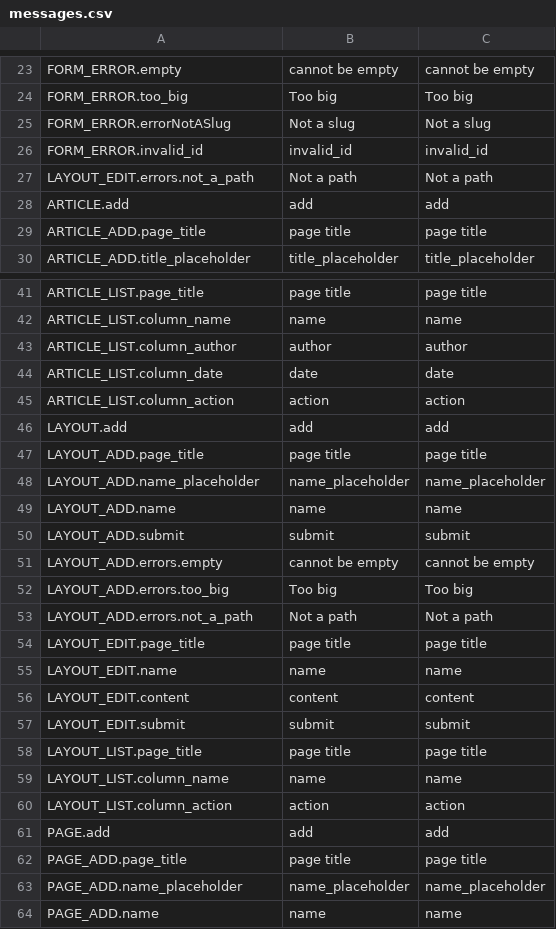
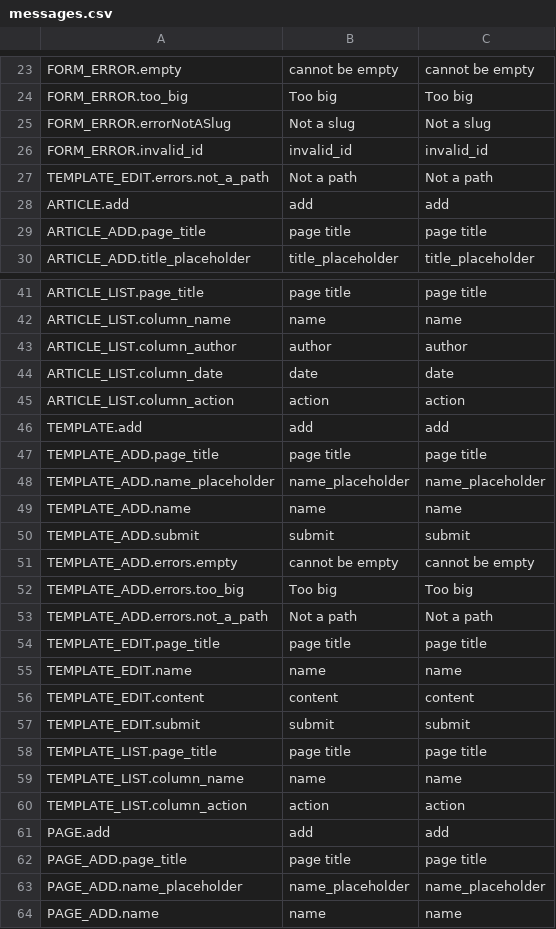
Before and after one commit to Canadadry/simple-press, a CSV file: admin/translation/messages.csv, drawn as a sheet; only a part is shown, gaps mark what is left out.

Commit message:
fix translation

```diff
--- a/admin/translation/messages.csv
+++ b/admin/translation/messages.csv
@@ -26,3 +26,3 @@ FORM_ERROR.errorNotASlug,Not a slug,Not a slug
 FORM_ERROR.invalid_id,invalid_id,invalid_id
-LAYOUT_EDIT.errors.not_a_path,Not a path,Not a path
+TEMPLATE_EDIT.errors.not_a_path,Not a path,Not a path
 ARTICLE.add,add,add
@@ -45,17 +45,17 @@ ARTICLE_LIST.column_date,date,date
 ARTICLE_LIST.column_action,action,action
-LAYOUT.add,add,add
-LAYOUT_ADD.page_title,page title, page title
-LAYOUT_ADD.name_placeholder,name_placeholder,name_placeholder
-LAYOUT_ADD.name,name,name
-LAYOUT_ADD.submit,submit,submit
-LAYOUT_ADD.errors.empty,cannot be empty,cannot be empty
-LAYOUT_ADD.errors.too_big,Too big,Too big
-LAYOUT_ADD.errors.not_a_path,Not a path,Not a path
-LAYOUT_EDIT.page_title,page title, page title
-LAYOUT_EDIT.name,name,name
-LAYOUT_EDIT.content,content,content
-LAYOUT_EDIT.submit,submit,submit
-LAYOUT_LIST.page_title, page title, page title
-LAYOUT_LIST.column_name,name,name
-LAYOUT_LIST.column_action,action,action
+TEMPLATE.add,add,add
+TEMPLATE_ADD.page_title,page title, page title
+TEMPLATE_ADD.name_placeholder,name_placeholder,name_placeholder
+TEMPLATE_ADD.name,name,name
+TEMPLATE_ADD.submit,submit,submit
+TEMPLATE_ADD.errors.empty,cannot be empty,cannot be empty
+TEMPLATE_ADD.errors.too_big,Too big,Too big
+TEMPLATE_ADD.errors.not_a_path,Not a path,Not a path
+TEMPLATE_EDIT.page_title,page title, page title
+TEMPLATE_EDIT.name,name,name
+TEMPLATE_EDIT.content,content,content
+TEMPLATE_EDIT.submit,submit,submit
+TEMPLATE_LIST.page_title, page title, page title
+TEMPLATE_LIST.column_name,name,name
+TEMPLATE_LIST.column_action,action,action
 PAGE.add,add,add
```
Also changed, not shown: 6 other files.
